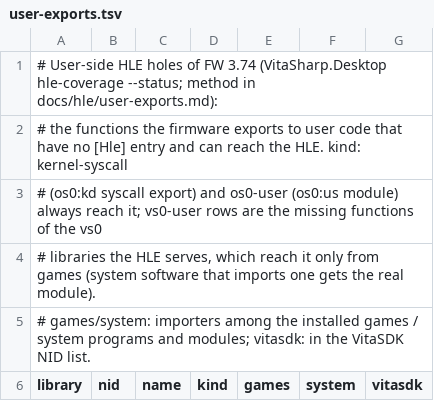
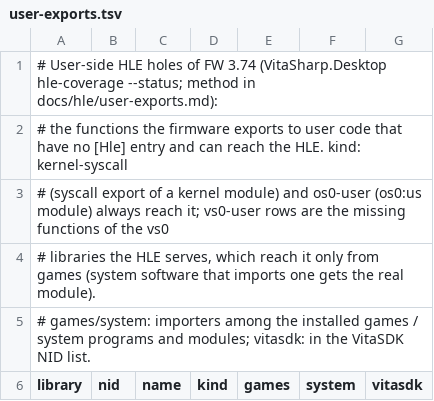
Before and after one commit to Solven190/VitaSharp, a TSV file: docs/hle/data/user-exports.tsv, drawn as a sheet; only a part is shown.

```diff
--- a/docs/hle/data/user-exports.tsv
+++ b/docs/hle/data/user-exports.tsv
@@ -2,3 +2,3 @@
 # the functions the firmware exports to user code that have no [Hle] entry and can reach the HLE. kind: kernel-syscall
-# (os0:kd syscall export) and os0-user (os0:us module) always reach it; vs0-user rows are the missing functions of the vs0
+# (syscall export of a kernel module) and os0-user (os0:us module) always reach it; vs0-user rows are the missing functions of the vs0
 # libraries the HLE serves, which reach it only from games (system software that imports one gets the real module).
```
Also changed, not shown: docs/hle/data/hle-status.tsv, 11 other files.
